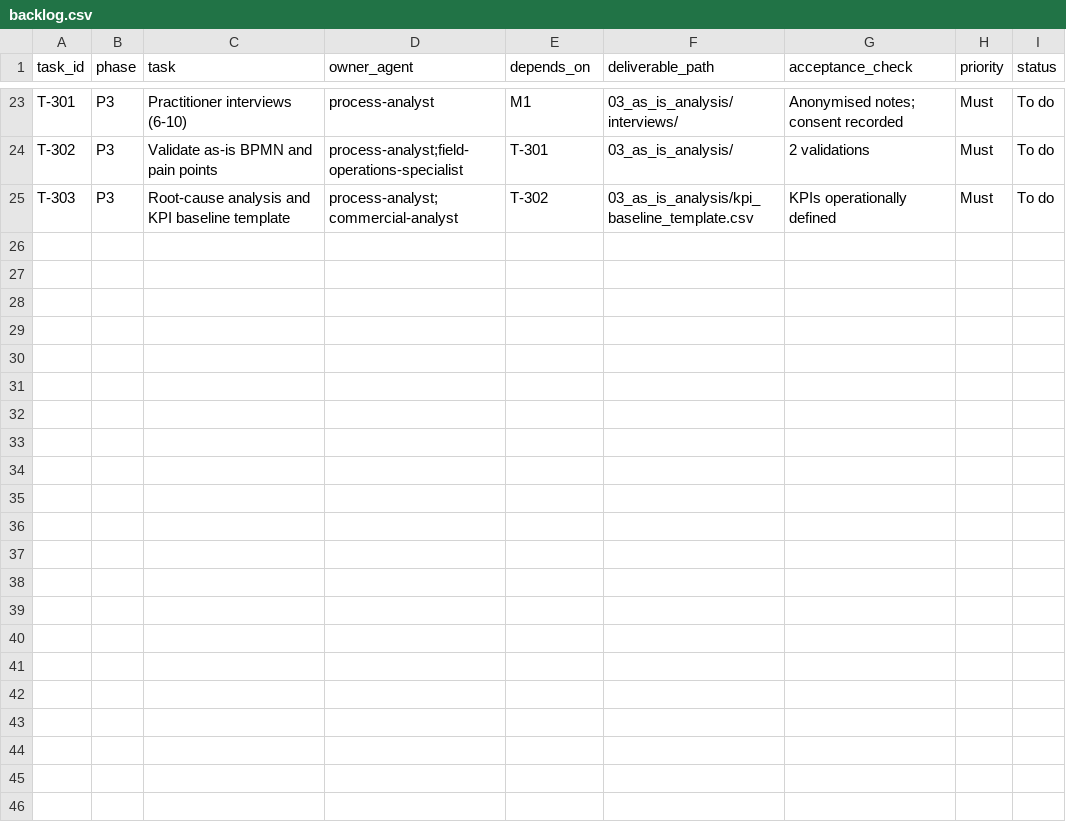
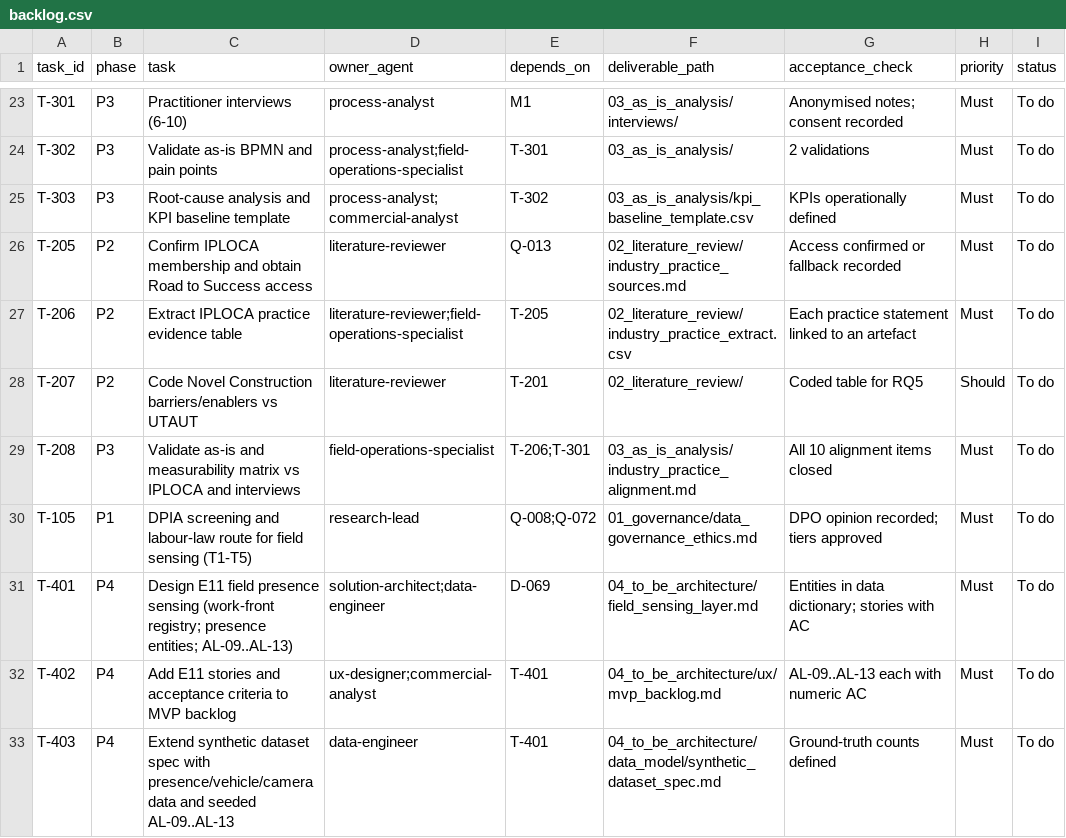
Before and after one commit to muhammadalietman-ui/Claude-Code-Everything-You-Need-to-Know, a CSV file: siteops-twin/00_project_management/backlog.csv, drawn as a sheet; only a part is shown, gaps mark what is left out.

```diff
--- a/siteops-twin/00_project_management/backlog.csv
+++ b/siteops-twin/00_project_management/backlog.csv
@@ -25 +25,9 @@ T-302,P3,Validate as-is BPMN and pain points,process-analyst;field-operations-sp
 T-303,P3,Root-cause analysis and KPI baseline template,process-analyst;commercial-analyst,T-302,03_as_is_analysis/kpi_baseline_template.csv,KPIs operationally defined,Must,To do
+T-205,P2,Confirm IPLOCA membership and obtain Road to Success access,literature-reviewer,Q-013,02_literature_review/industry_practice_sources.md,Access confirmed or fallback recorded,Must,To do
+T-206,P2,Extract IPLOCA practice evidence table,literature-reviewer;field-operations-specialist,T-205,02_literature_review/industry_practice_extract.csv,Each practice statement linked to an artefact,Must,To do
+T-207,P2,Code Novel Construction barriers/enablers vs UTAUT,literature-reviewer,T-201,02_literature_review/,Coded table for RQ5,Should,To do
+T-208,P3,Validate as-is and measurability matrix vs IPLOCA and interviews,field-operations-specialist,T-206;T-301,03_as_is_analysis/industry_practice_alignment.md,All 10 alignment items closed,Must,To do
+T-105,P1,DPIA screening and labour-law route for field sensing (T1-T5),research-lead,Q-008;Q-072,01_governance/data_governance_ethics.md,DPO opinion recorded; tiers approved,Must,To do
+T-401,P4,Design E11 field presence sensing (work-front registry; presence entities; AL-09..AL-13),solution-architect;data-engineer,D-069,04_to_be_architecture/field_sensing_layer.md,Entities in data dictionary; stories with AC,Must,To do
+T-402,P4,Add E11 stories and acceptance criteria to MVP backlog,ux-designer;commercial-analyst,T-401,04_to_be_architecture/ux/mvp_backlog.md,AL-09..AL-13 each with numeric AC,Must,To do
+T-403,P4,Extend synthetic dataset spec with presence/vehicle/camera data and seeded AL-09..AL-13,data-engineer,T-401,04_to_be_architecture/data_model/synthetic_dataset_spec.md,Ground-truth counts defined,Must,To do
```
Also changed, not shown: 25 other files.
